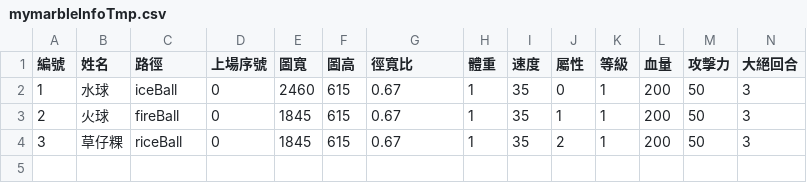
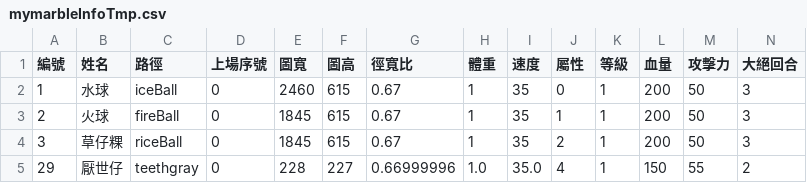
Before and after one commit to SkylerChou/monsterstrike, a CSV file: src/resources/file/mymarbleInfoTmp.csv, drawn as a sheet; only a part is shown; rows hold the shown columns only; the diff names each change by its address in the sheet, - before the commit and + after, or states it on an @@ line.

```diff
--- a/src/resources/file/mymarbleInfoTmp.csv
+++ b/src/resources/file/mymarbleInfoTmp.csv
+row 5: 29 | 厭世仔 | teethgray | 0 | 228 | 227 | 0.66999996 | 1.0 | 35.0 | 4 | 1 | 150 | 55 | 2
```
Also changed, not shown: 1 other file.
